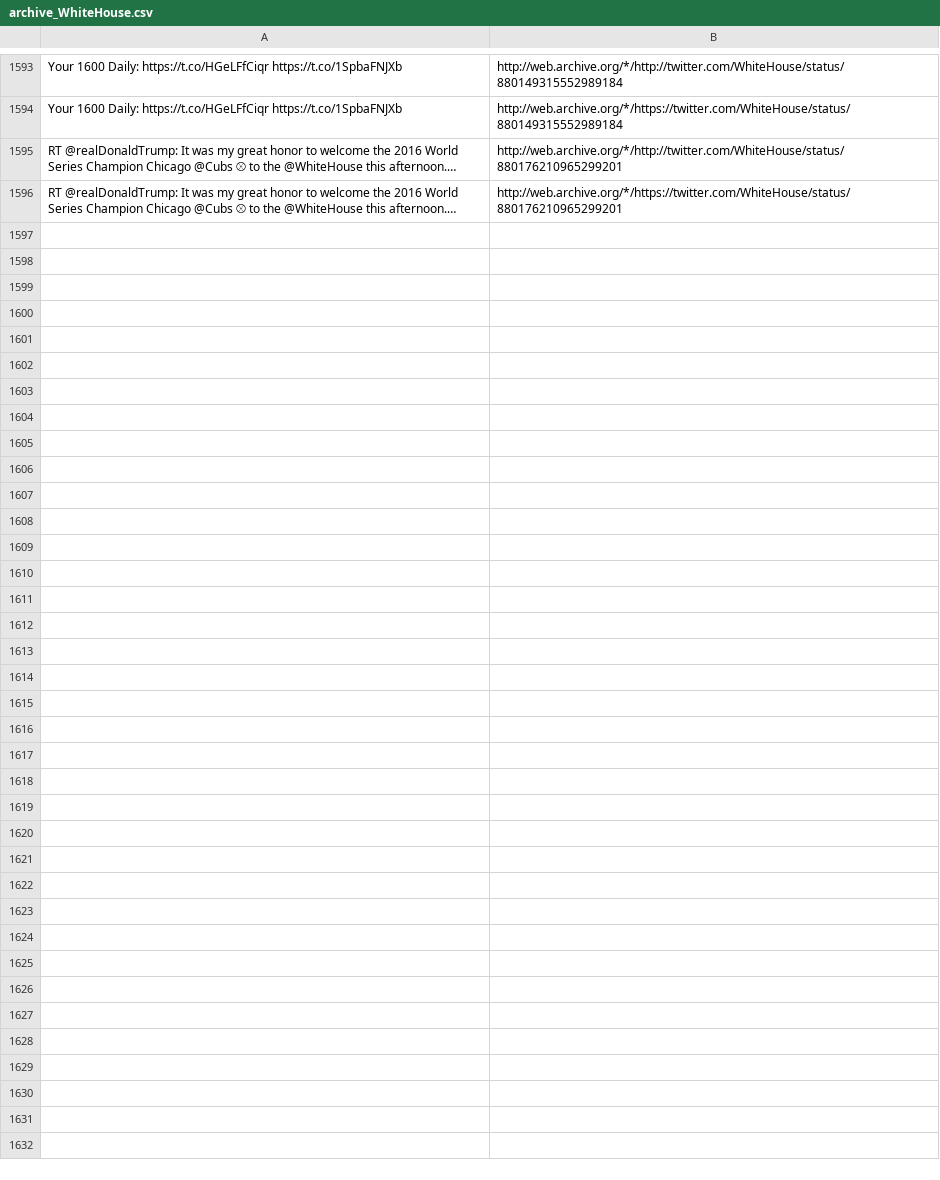
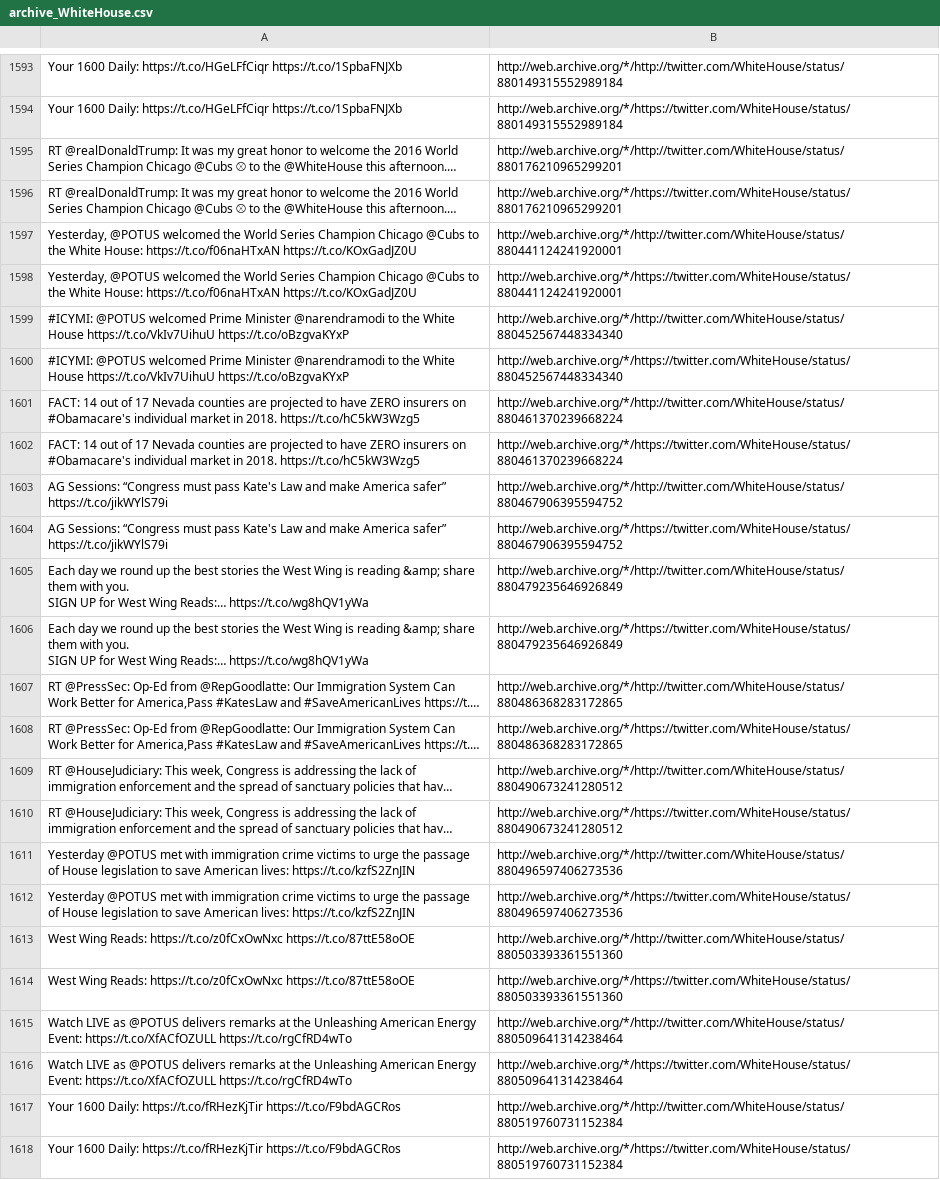
Before and after one commit to patrick-brian-mooney/archive-junta, a CSV file: data/archive_WhiteHouse.csv, drawn as a sheet; only a part is shown, gaps mark what is left out; ↵ is a line break in a cell; the diff names each change by its address in the sheet, - before the commit and + after, or states it on an @@ line.

```diff
--- a/data/archive_WhiteHouse.csv
+++ b/data/archive_WhiteHouse.csv
+row 1597: Yesterday, @POTUS welcomed the World Series Champion Chicago @Cubs to the White House: https://t.co/f06naHTxAN https://t.co/KOxGadJZ0U | http://web.archive.org/*/http://twitter.com/WhiteHouse/status/880441124241920001
+row 1598: Yesterday, @POTUS welcomed the World Series Champion Chicago @Cubs to the White House: https://t.co/f06naHTxAN https://t.co/KOxGadJZ0U | http://web.archive.org/*/https://twitter.com/WhiteHouse/status/880441124241920001
+row 1599: #ICYMI: @POTUS welcomed Prime Minister @narendramodi to the White House https://t.co/VkIv7UihuU https://t.co/oBzgvaKYxP | http://web.archive.org/*/http://twitter.com/WhiteHouse/status/880452567448334340
+row 1600: #ICYMI: @POTUS welcomed Prime Minister @narendramodi to the White House https://t.co/VkIv7UihuU https://t.co/oBzgvaKYxP | http://web.archive.org/*/https://twitter.com/WhiteHouse/status/880452567448334340
+row 1601: FACT: 14 out of 17 Nevada counties are projected to have ZERO insurers on #Obamacare's individual market in 2018. https://t.co/hC5kW3Wzg5 | http://web.archive.org/*/http://twitter.com/WhiteHouse/status/880461370239668224
+row 1602: FACT: 14 out of 17 Nevada counties are projected to have ZERO insurers on #Obamacare's individual market in 2018. https://t.co/hC5kW3Wzg5 | http://web.archive.org/*/https://twitter.com/WhiteHouse/status/880461370239668224
+row 1603: AG Sessions: “Congress must pass Kate's Law and make America safer” https://t.co/jikWYlS79i | http://web.archive.org/*/http://twitter.com/WhiteHouse/status/880467906395594752
+row 1604: AG Sessions: “Congress must pass Kate's Law and make America safer” https://t.co/jikWYlS79i | http://web.archive.org/*/https://twitter.com/WhiteHouse/status/880467906395594752
+row 1605: Each day we round up the best stories the West Wing is reading &amp; share them with you. ↵ SIGN UP for West Wing Reads:… https://t.co/wg8hQV1yWa | http://web.archive.org/*/http://twitter.com/WhiteHouse/status/880479235646926849
+row 1606: Each day we round up the best stories the West Wing is reading &amp; share them with you. ↵ SIGN UP for West Wing Reads:… https://t.co/wg8hQV1yWa | http://web.archive.org/*/https://twitter.com/WhiteHouse/status/880479235646926849
+row 1607: RT @PressSec: Op-Ed from @RepGoodlatte: Our Immigration System Can Work Better for America,Pass #KatesLaw and #SaveAmericanLives https://t.… | http://web.archive.org/*/http://twitter.com/WhiteHouse/status/880486368283172865
+row 1608: RT @PressSec: Op-Ed from @RepGoodlatte: Our Immigration System Can Work Better for America,Pass #KatesLaw and #SaveAmericanLives https://t.… | http://web.archive.org/*/https://twitter.com/WhiteHouse/status/880486368283172865
+row 1609: RT @HouseJudiciary: This week, Congress is addressing the lack of immigration enforcement and the spread of sanctuary policies that hav… | http://web.archive.org/*/http://twitter.com/WhiteHouse/status/880490673241280512
+row 1610: RT @HouseJudiciary: This week, Congress is addressing the lack of immigration enforcement and the spread of sanctuary policies that hav… | http://web.archive.org/*/https://twitter.com/WhiteHouse/status/880490673241280512
+row 1611: Yesterday @POTUS met with immigration crime victims to urge the passage of House legislation to save American lives: https://t.co/kzfS2ZnJIN | http://web.archive.org/*/http://twitter.com/WhiteHouse/status/880496597406273536
+row 1612: Yesterday @POTUS met with immigration crime victims to urge the passage of House legislation to save American lives: https://t.co/kzfS2ZnJIN | http://web.archive.org/*/https://twitter.com/WhiteHouse/status/880496597406273536
+row 1613: West Wing Reads: https://t.co/z0fCxOwNxc https://t.co/87ttE58oOE | http://web.archive.org/*/http://twitter.com/WhiteHouse/status/880503393361551360
+row 1614: West Wing Reads: https://t.co/z0fCxOwNxc https://t.co/87ttE58oOE | http://web.archive.org/*/https://twitter.com/WhiteHouse/status/880503393361551360
+row 1615: Watch LIVE as @POTUS delivers remarks at the Unleashing American Energy Event: https://t.co/XfACfOZULL https://t.co/rgCfRD4wTo | http://web.archive.org/*/http://twitter.com/WhiteHouse/status/880509641314238464
+row 1616: Watch LIVE as @POTUS delivers remarks at the Unleashing American Energy Event: https://t.co/XfACfOZULL https://t.co/rgCfRD4wTo | http://web.archive.org/*/https://twitter.com/WhiteHouse/status/880509641314238464
+row 1617: Your 1600 Daily: https://t.co/fRHezKjTir https://t.co/F9bdAGCRos | http://web.archive.org/*/http://twitter.com/WhiteHouse/status/880519760731152384
+row 1618: Your 1600 Daily: https://t.co/fRHezKjTir https://t.co/F9bdAGCRos | http://web.archive.org/*/https://twitter.com/WhiteHouse/status/880519760731152384
```
Also changed, not shown: data/archive_POTUS.csv, data/archive_PressSec.csv, 15 other files.
